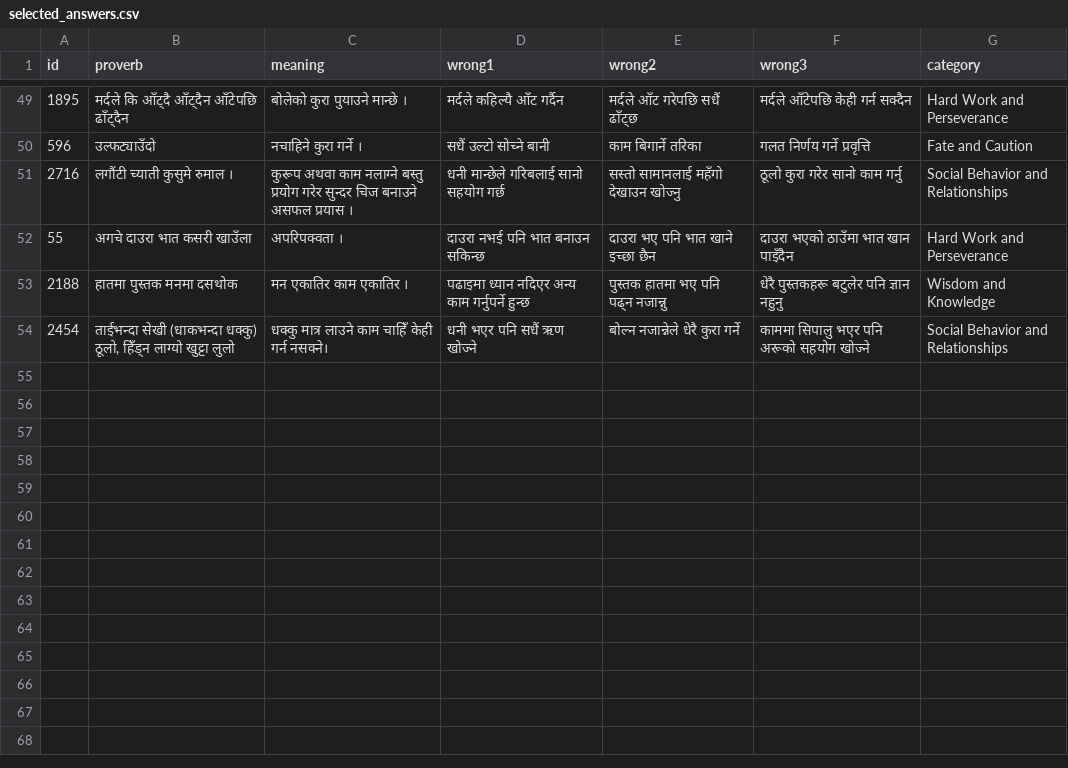
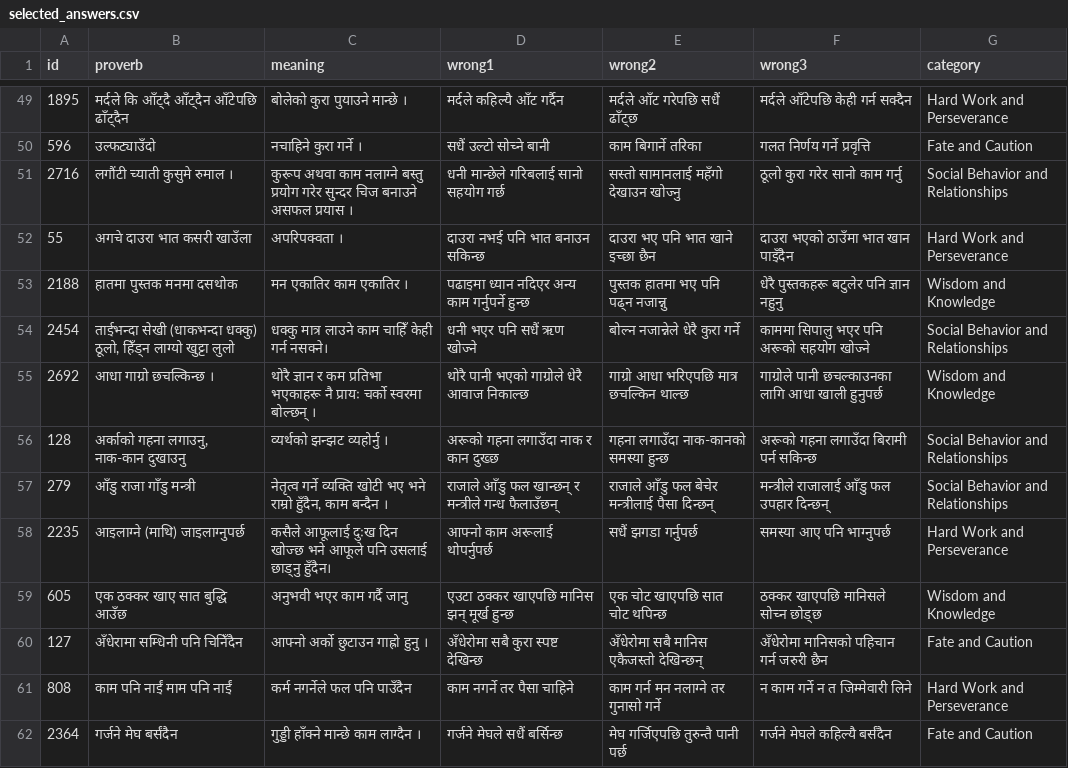
Before and after one commit to cluelesprogrammer/nepali-proverb-validator, a CSV file: jobs/2e54296a-c248-486d-90e3-7889ba9354c0/selected_answers.csv, drawn as a sheet; only a part is shown, gaps mark what is left out; the diff names each change by its address in the sheet, - before the commit and + after, or states it on an @@ line.

Commit message:
chore(data): session 2e54296a-c248-486d-90e3-7889ba9354c0 @ 2026-10-06T05:54:48.720Z

```diff
--- a/jobs/2e54296a-c248-486d-90e3-7889ba9354c0/selected_answers.csv
+++ b/jobs/2e54296a-c248-486d-90e3-7889ba9354c0/selected_answers.csv
+row 55: 2692 | आधा गाग्रो छचल्किन्छ । | थोरै ज्ञान र कम प्रतिभा भएकाहरू नै प्रायः चर्को स्वरमा बोल्छन् । | थोरै पानी भएको गाग्रोले धेरै आवाज निकाल्छ | गाग्रो आधा भरिएपछि मात्र छचल्किन थाल्छ | गाग्रोले पानी छचल्काउनका लागि आधा खाली हुनुपर्छ | Wisdom and Knowledge
+row 56: 128 | अर्काको गहना लगाउनु, नाक-कान दुखाउनु | व्यर्थको झन्झट व्यहोर्नु । | अरूको गहना लगाउँदा नाक र कान दुख्छ | गहना लगाउँदा नाक-कानको समस्या हुन्छ | अरूको गहना लगाउँदा बिरामी पर्न सकिन्छ | Social Behavior and Relationships
+row 57: 279 | आँडु राजा गाँडु मन्त्री | नेतृत्व गर्ने व्यक्ति खोटी भए भने राम्रो हुँदैन, काम बन्दैन । | राजाले आँडु फल खान्छन् र मन्त्रीले गन्ध फैलाउँछन् | राजाले आँडु फल बेचेर मन्त्रीलाई पैसा दिन्छन् | मन्त्रीले राजालाई आँडु फल उपहार दिन्छन् | Social Behavior and Relationships
+row 58: 2235 | आइलाग्ने (माथि) जाइलाग्नुपर्छ | कसैले आफूलाई दुःख दिन खोज्छ भने आफूले पनि उसलाई छाड्नु हुँदैन। | आफ्नो काम अरूलाई थोपर्नुपर्छ | सधैं झगडा गर्नुपर्छ | समस्या आए पनि भाग्नुपर्छ | Hard Work and Perseverance
+row 59: 605 | एक ठक्कर खाए सात बुद्धि आउँछ | अनुभवी भएर काम गर्दै जानु | एउटा ठक्कर खाएपछि मानिस झन् मूर्ख हुन्छ | एक चोट खाएपछि सात चोट थपिन्छ | ठक्कर खाएपछि मानिसले सोच्न छोड्छ | Wisdom and Knowledge
+row 60: 127 | अँधेरामा सम्धिनी पनि चिनिँदैन | आफ्नो अर्को छुटाउन गाह्रो हुनु । | अँधेरोमा सबै कुरा स्पष्ट देखिन्छ | अँधेरोमा सबै मानिस एकैजस्तो देखिन्छन् | अँधेरोमा मानिसको पहिचान गर्न जरुरी छैन | Fate and Caution
+row 61: 808 | काम पनि नाईं माम पनि नाईं | कर्म नगर्नेले फल पनि पाउँदैन | काम नगर्ने तर पैसा चाहिने | काम गर्न मन नलाग्ने तर गुनासो गर्ने | न काम गर्ने न त जिम्मेवारी लिने | Hard Work and Perseverance
+row 62: 2364 | गर्जने मेघ बर्संदैन | गुड्डी हाँक्ने मान्छे काम लाग्दैन । | गर्जने मेघले सधैं बर्सिन्छ | मेघ गर्जिएपछि तुरुन्तै पानी पर्छ | गर्जने मेघले कहिल्यै बर्संदैन | Fate and Caution
```
